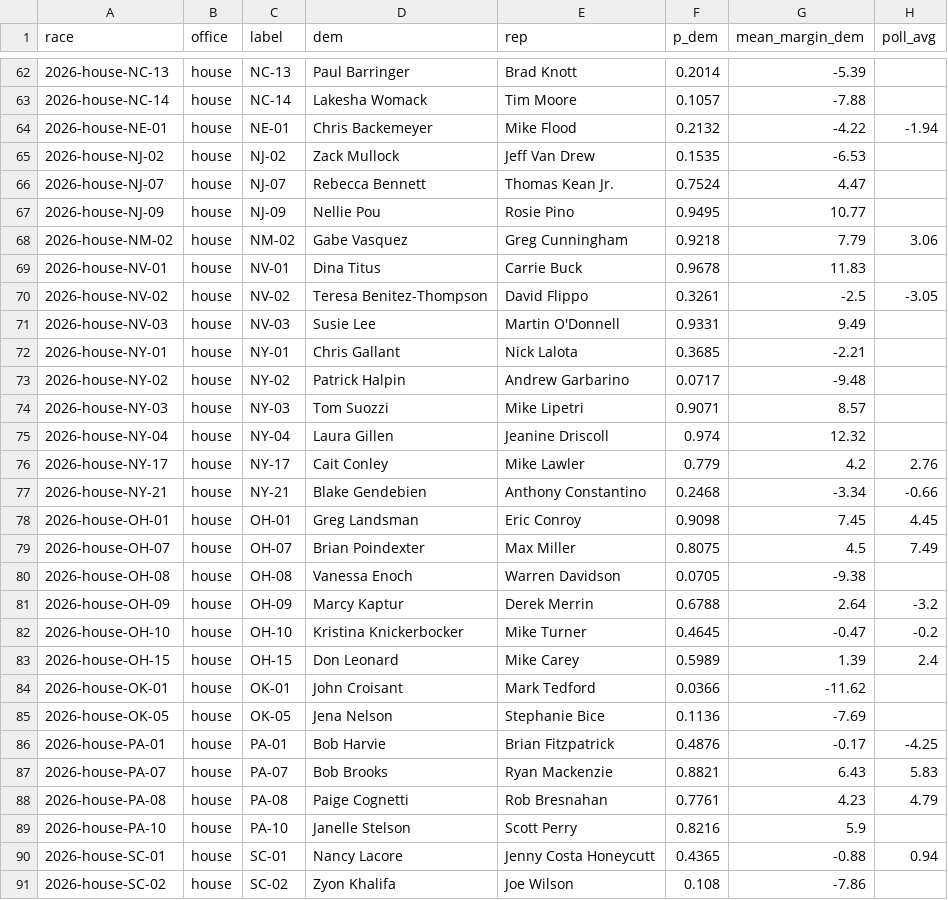
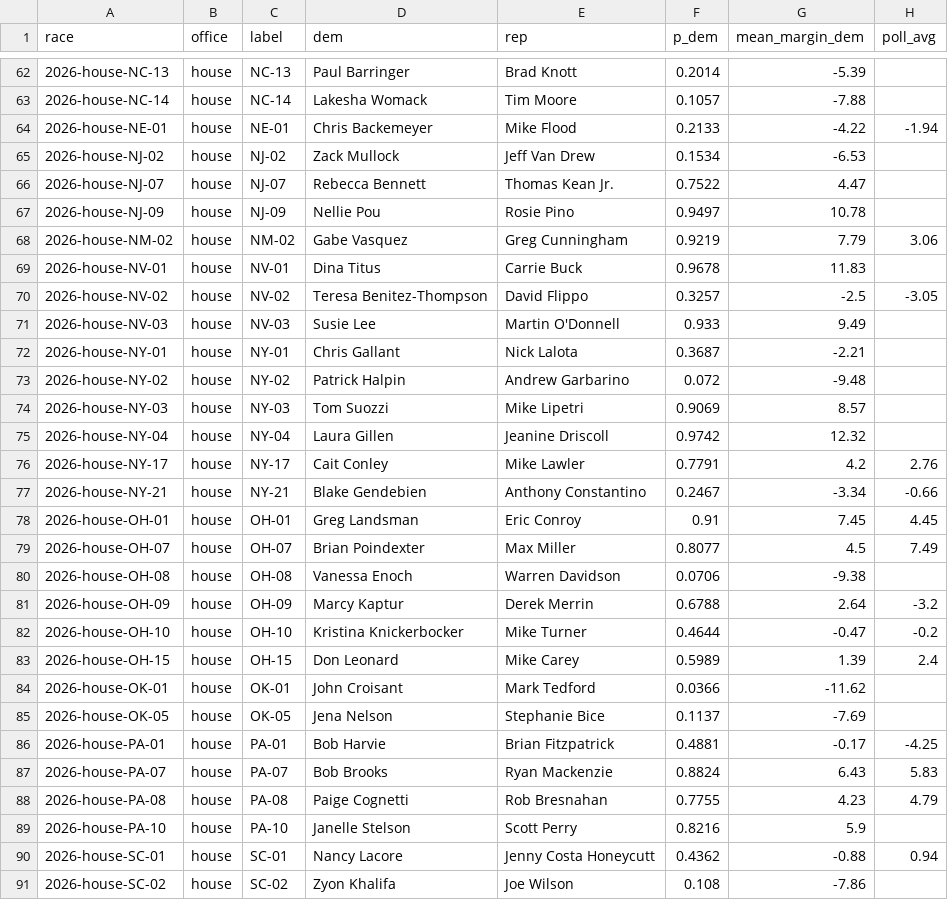
Before and after one commit to colewit/2026-forecast, a CSV file: provenance/forecast_2026-11-03.csv, drawn as a sheet; only a part is shown, gaps mark what is left out; the diff covers the shown part only.

```diff
--- a/provenance/forecast_2026-11-03.csv
+++ b/provenance/forecast_2026-11-03.csv
@@ -63,29 +63,29 @@ race,office,label,dem,rep,p_dem,mean_margin_dem,poll_avg
 2026-house-NC-14,house,NC-14,Lakesha Womack,Tim Moore,0.1057,-7.88,
-2026-house-NE-01,house,NE-01,Chris Backemeyer,Mike Flood,0.2132,-4.22,-1.94
-2026-house-NJ-02,house,NJ-02,Zack Mullock,Jeff Van Drew,0.1535,-6.53,
-2026-house-NJ-07,house,NJ-07,Rebecca Bennett,Thomas Kean Jr.,0.7524,4.47,
-2026-house-NJ-09,house,NJ-09,Nellie Pou,Rosie Pino,0.9495,10.77,
-2026-house-NM-02,house,NM-02,Gabe Vasquez,Greg Cunningham,0.9218,7.79,3.06
+2026-house-NE-01,house,NE-01,Chris Backemeyer,Mike Flood,0.2133,-4.22,-1.94
+2026-house-NJ-02,house,NJ-02,Zack Mullock,Jeff Van Drew,0.1534,-6.53,
+2026-house-NJ-07,house,NJ-07,Rebecca Bennett,Thomas Kean Jr.,0.7522,4.47,
+2026-house-NJ-09,house,NJ-09,Nellie Pou,Rosie Pino,0.9497,10.78,
+2026-house-NM-02,house,NM-02,Gabe Vasquez,Greg Cunningham,0.9219,7.79,3.06
 2026-house-NV-01,house,NV-01,Dina Titus,Carrie Buck,0.9678,11.83,
-2026-house-NV-02,house,NV-02,Teresa Benitez-Thompson,David Flippo,0.3261,-2.5,-3.05
-2026-house-NV-03,house,NV-03,Susie Lee,Martin O'Donnell,0.9331,9.49,
-2026-house-NY-01,house,NY-01,Chris Gallant,Nick Lalota,0.3685,-2.21,
-2026-house-NY-02,house,NY-02,Patrick Halpin,Andrew Garbarino,0.0717,-9.48,
-2026-house-NY-03,house,NY-03,Tom Suozzi,Mike Lipetri,0.9071,8.57,
-2026-house-NY-04,house,NY-04,Laura Gillen,Jeanine Driscoll,0.974,12.32,
-2026-house-NY-17,house,NY-17,Cait Conley,Mike Lawler,0.779,4.2,2.76
-2026-house-NY-21,house,NY-21,Blake Gendebien,Anthony Constantino,0.2468,-3.34,-0.66
-2026-house-OH-01,house,OH-01,Greg Landsman,Eric Conroy,0.9098,7.45,4.45
-2026-house-OH-07,house,OH-07,Brian Poindexter,Max Miller,0.8075,4.5,7.49
-2026-house-OH-08,house,OH-08,Vanessa Enoch,Warren Davidson,0.0705,-9.38,
+2026-house-NV-02,house,NV-02,Teresa Benitez-Thompson,David Flippo,0.3257,-2.5,-3.05
+2026-house-NV-03,house,NV-03,Susie Lee,Martin O'Donnell,0.933,9.49,
+2026-house-NY-01,house,NY-01,Chris Gallant,Nick Lalota,0.3687,-2.21,
+2026-house-NY-02,house,NY-02,Patrick Halpin,Andrew Garbarino,0.072,-9.48,
+2026-house-NY-03,house,NY-03,Tom Suozzi,Mike Lipetri,0.9069,8.57,
+2026-house-NY-04,house,NY-04,Laura Gillen,Jeanine Driscoll,0.9742,12.32,
+2026-house-NY-17,house,NY-17,Cait Conley,Mike Lawler,0.7791,4.2,2.76
+2026-house-NY-21,house,NY-21,Blake Gendebien,Anthony Constantino,0.2467,-3.34,-0.66
+2026-house-OH-01,house,OH-01,Greg Landsman,Eric Conroy,0.91,7.45,4.45
+2026-house-OH-07,house,OH-07,Brian Poindexter,Max Miller,0.8077,4.5,7.49
+2026-house-OH-08,house,OH-08,Vanessa Enoch,Warren Davidson,0.0706,-9.38,
 2026-house-OH-09,house,OH-09,Marcy Kaptur,Derek Merrin,0.6788,2.64,-3.2
-2026-house-OH-10,house,OH-10,Kristina Knickerbocker,Mike Turner,0.4645,-0.47,-0.2
+2026-house-OH-10,house,OH-10,Kristina Knickerbocker,Mike Turner,0.4644,-0.47,-0.2
 2026-house-OH-15,house,OH-15,Don Leonard,Mike Carey,0.5989,1.39,2.4
 2026-house-OK-01,house,OK-01,John Croisant,Mark Tedford,0.0366,-11.62,
-2026-house-OK-05,house,OK-05,Jena Nelson,Stephanie Bice,0.1136,-7.69,
-2026-house-PA-01,house,PA-01,Bob Harvie,Brian Fitzpatrick,0.4876,-0.17,-4.25
-2026-house-PA-07,house,PA-07,Bob Brooks,Ryan Mackenzie,0.8821,6.43,5.83
-2026-house-PA-08,house,PA-08,Paige Cognetti,Rob Bresnahan,0.7761,4.23,4.79
+2026-house-OK-05,house,OK-05,Jena Nelson,Stephanie Bice,0.1137,-7.69,
+2026-house-PA-01,house,PA-01,Bob Harvie,Brian Fitzpatrick,0.4881,-0.17,-4.25
+2026-house-PA-07,house,PA-07,Bob Brooks,Ryan Mackenzie,0.8824,6.43,5.83
+2026-house-PA-08,house,PA-08,Paige Cognetti,Rob Bresnahan,0.7755,4.23,4.79
 2026-house-PA-10,house,PA-10,Janelle Stelson,Scott Perry,0.8216,5.9,
-2026-house-SC-01,house,SC-01,Nancy Lacore,Jenny Costa Honeycutt,0.4365,-0.88,0.94
+2026-house-SC-01,house,SC-01,Nancy Lacore,Jenny Costa Honeycutt,0.4362,-0.88,0.94
 2026-house-SC-02,house,SC-02,Zyon Khalifa,Joe Wilson,0.108,-7.86,
```
Also changed, not shown: 101 edited cells elsewhere in this file, 11 other files.
